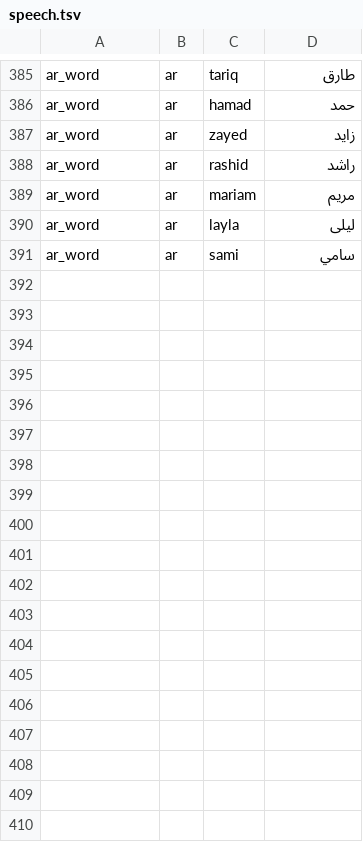
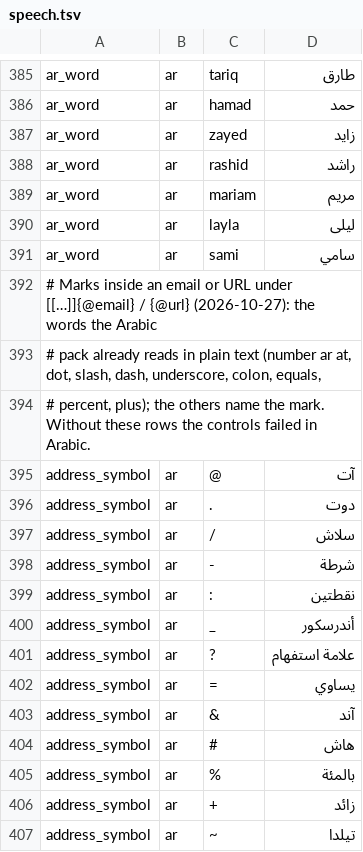
Before and after one commit to hunydev/tts-text-frontend, a TSV file: resources/languages/ar/rules/speech.tsv, drawn as a sheet; only a part is shown, gaps mark what is left out; the diff names each change by its address in the sheet, - before the commit and + after, or states it on an @@ line.

```diff
--- a/resources/languages/ar/rules/speech.tsv
+++ b/resources/languages/ar/rules/speech.tsv
+row 392: # Marks inside an email or URL under [[…]]{@email} / {@url} (2026-10-27): the words the Arabic
+row 393: # pack already reads in plain text (number ar at, dot, slash, dash, underscore, colon, equals,
+row 394: # percent, plus); the others name the mark. Without these rows the controls failed in Arabic.
+row 395: address_symbol | ar | @ | آت
+row 396: address_symbol | ar | . | دوت
+row 397: address_symbol | ar | / | سلاش
+row 398: address_symbol | ar | - | شرطة
+row 399: address_symbol | ar | : | نقطتين
+row 400: address_symbol | ar | _ | أندرسكور
+row 401: address_symbol | ar | ? | علامة استفهام
+row 402: address_symbol | ar | = | يساوي
+row 403: address_symbol | ar | & | آند
+row 404: address_symbol | ar | # | هاش
+row 405: address_symbol | ar | % | بالمئة
+row 406: address_symbol | ar | + | زائد
+row 407: address_symbol | ar | ~ | تيلدا
```
Also changed, not shown: 6 other files.
